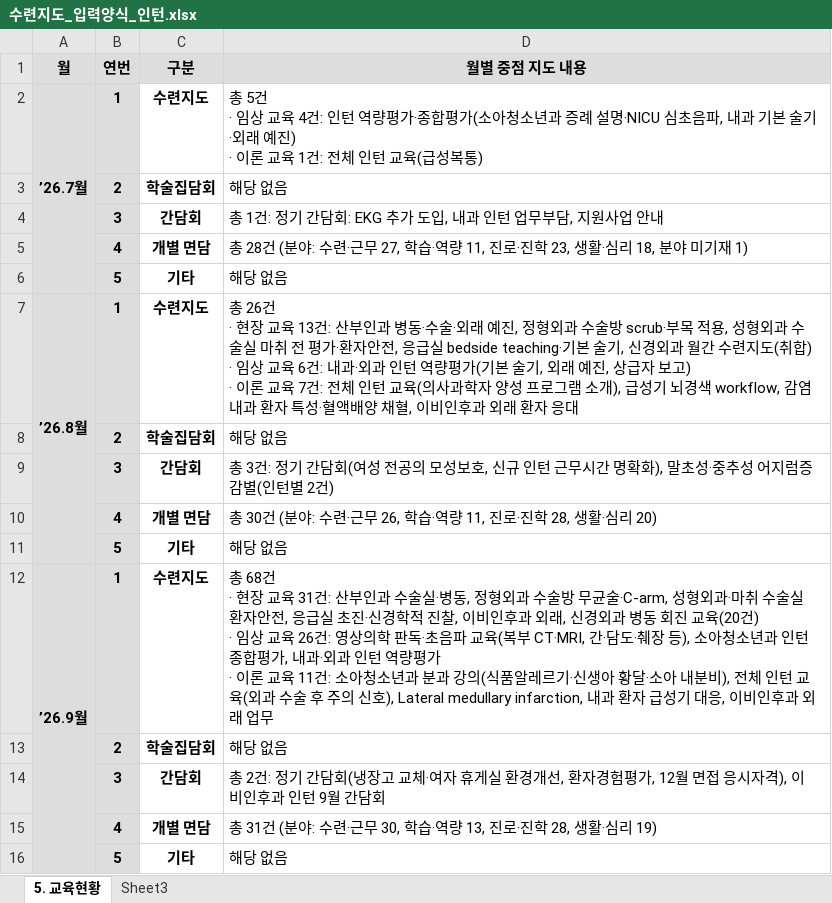
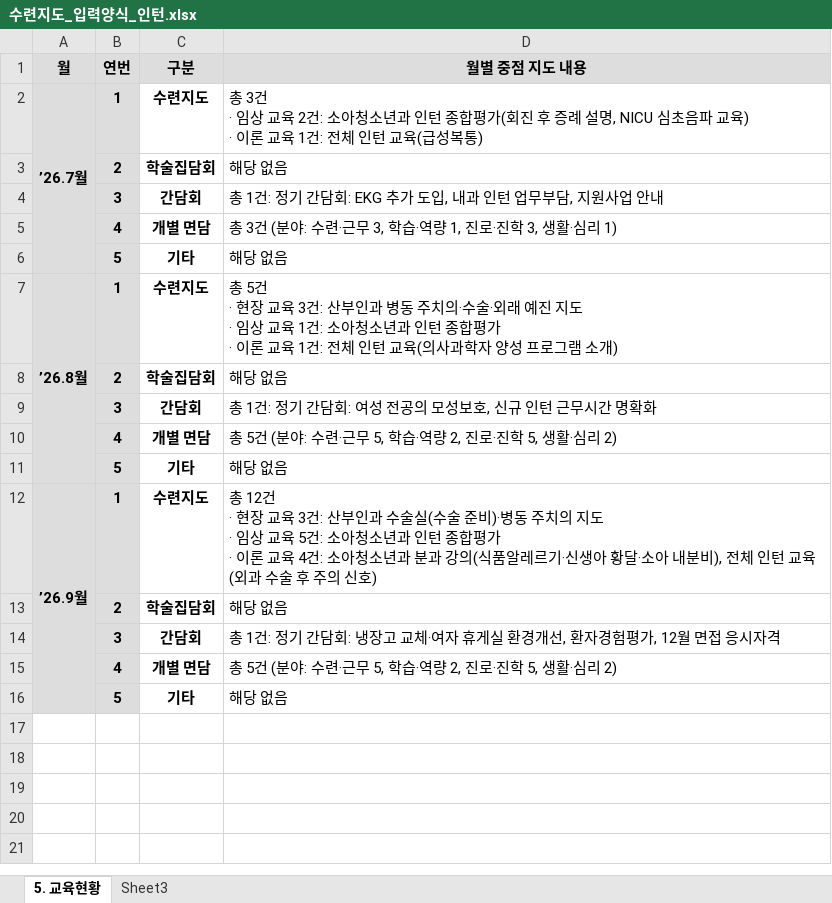
Before and after one commit to weissnicht5210/introgithupuse, an Excel workbook: 수련지도_입력양식_인턴.xlsx, sheet 5. 교육현황, drawn as a sheet; values as stored, in another font and other column widths than the file's, no borders; ↵ is a line break in a cell; the diff names each change by its address in the sheet, - before the commit and + after, or states it on an @@ line.

```diff
--- a/수련지도_입력양식_인턴.xlsx (sheet 5. 교육현황)
+++ b/수련지도_입력양식_인턴.xlsx (sheet 5. 교육현황)
-D2 (월별 중점 지도 내용): 총 5건 ↵ · 임상 교육 4건: 인턴 역량평가·종합평가(소아청소년과 증례 설명·NICU 심초음파, 내과 기본 술기·외래 예진) ↵ · 이론…
+D2 (월별 중점 지도 내용): 총 3건 ↵ · 임상 교육 2건: 소아청소년과 인턴 종합평가(회진 후 증례 설명, NICU 심초음파 교육) ↵ · 이론…
-D5 (월별 중점 지도 내용): 총 28건 (분야: 수련·근무 27, 학습·역량 11, 진로·진학 23, 생활·심리 18, 분야 미기재 1)
+D5 (월별 중점 지도 내용): 총 3건 (분야: 수련·근무 3, 학습·역량 1, 진로·진학 3, 생활·심리 1)
-D7 (월별 중점 지도 내용): 총 26건 ↵ · 현장 교육 13건: 산부인과 병동·수술·외래 예진, 정형외과 수술방 scrub·부목 적용, 성형외과 수술실 마취 전 평가·환자안전, 응급실 bedside teaching·기본 술기, 신경외과 월간 수련지도(취합) ↵ · 임상 교육 6건: 내과·외과 인턴 역량평가(기본 술기, 외래 예진, 상급자 보고) ↵ · 이론 교육 7건: 전체 인턴 교육(의사과학자 양성 프로그램 소개), 급성기 뇌경색 workflow, 감염내과 환자 특성·혈액배양 채혈, 이비인후과 외래 환자 응대
+D7 (월별 중점 지도 내용): 총 5건 ↵ · 현장 교육 3건: 산부인과 병동 주치의·수술·외래 예진 지도 ↵ · 임상 교육 1건: 소아청소년과 인턴 종합평가 ↵ · 이론 교육 1건: 전체 인턴 교육(의사과학자 양성 프로그램 소개)
-D9 (월별 중점 지도 내용): 총 3건: 정기 간담회(여성 전공의 모성보호, 신규 인턴 근무시간 명확화), 말초성·중추성 어지럼증 감별(인턴별 2건)
+D9 (월별 중점 지도 내용): 총 1건: 정기 간담회: 여성 전공의 모성보호, 신규 인턴 근무시간 명확화
-D10 (월별 중점 지도 내용): 총 30건 (분야: 수련·근무 26, 학습·역량 11, 진로·진학 28, 생활·심리 20)
+D10 (월별 중점 지도 내용): 총 5건 (분야: 수련·근무 5, 학습·역량 2, 진로·진학 5, 생활·심리 2)
-D12 (월별 중점 지도 내용): 총 68건 ↵ · 현장 교육 31건: 산부인과 수술실·병동, 정형외과 수술방 무균술·C-arm, 성형외과·마취 수술실 환자안전, 응급실 초진·신경학적 진찰, 이비인후과 외래, 신경외과 병동 회진 교육(20건) ↵ · 임상 교육 26건: 영상의학 판독·초음파 교육(복부 CT·MRI, 간·담도·췌장 등), 소아청소년과 인턴 종합평가, 내과·외과 인턴 역량평가 ↵ · 이론 교육 11건: 소아청소년과 분과 강의(식품알레르기·신생아 황달·소아 내분비), 전체 인턴 교육(외과 수술 후 주의 신호), Lateral medullary infarction, 내과 환자 급성기 대응, 이비인후과 외래 업무
+D12 (월별 중점 지도 내용): 총 12건 ↵ · 현장 교육 3건: 산부인과 수술실(수술 준비)·병동 주치의 지도 ↵ · 임상 교육 5건: 소아청소년과 인턴 종합평가 ↵ · 이론 교육 4건: 소아청소년과 분과 강의(식품알레르기·신생아 황달·소아 내분비), 전체 인턴 교육(외과 수술 후 주의 신호)
-D14 (월별 중점 지도 내용): 총 2건: 정기 간담회(냉장고 교체·여자 휴게실 환경개선, 환자경험평가, 12월 면접 응시자격), 이비인후과 인턴 9월 간담회
+D14 (월별 중점 지도 내용): 총 1건: 정기 간담회: 냉장고 교체·여자 휴게실 환경개선, 환자경험평가, 12월 면접 응시자격
-D15 (월별 중점 지도 내용): 총 31건 (분야: 수련·근무 30, 학습·역량 13, 진로·진학 28, 생활·심리 19)
+D15 (월별 중점 지도 내용): 총 5건 (분야: 수련·근무 5, 학습·역량 2, 진로·진학 5, 생활·심리 2)
```
Also changed, not shown: sheet Sheet3.
